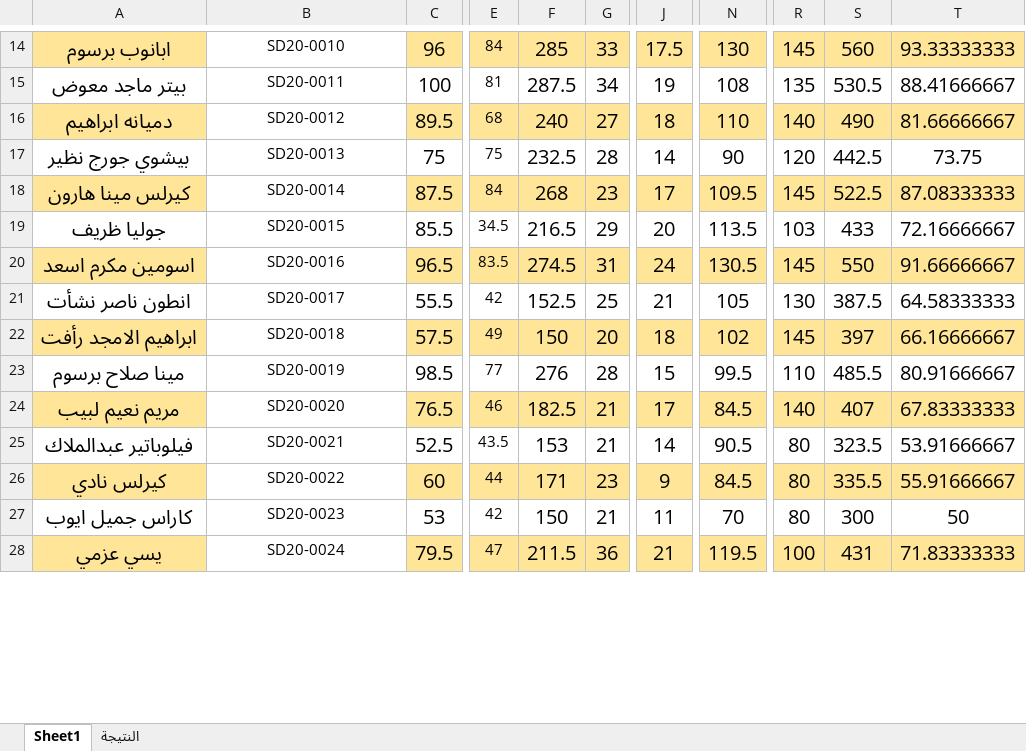
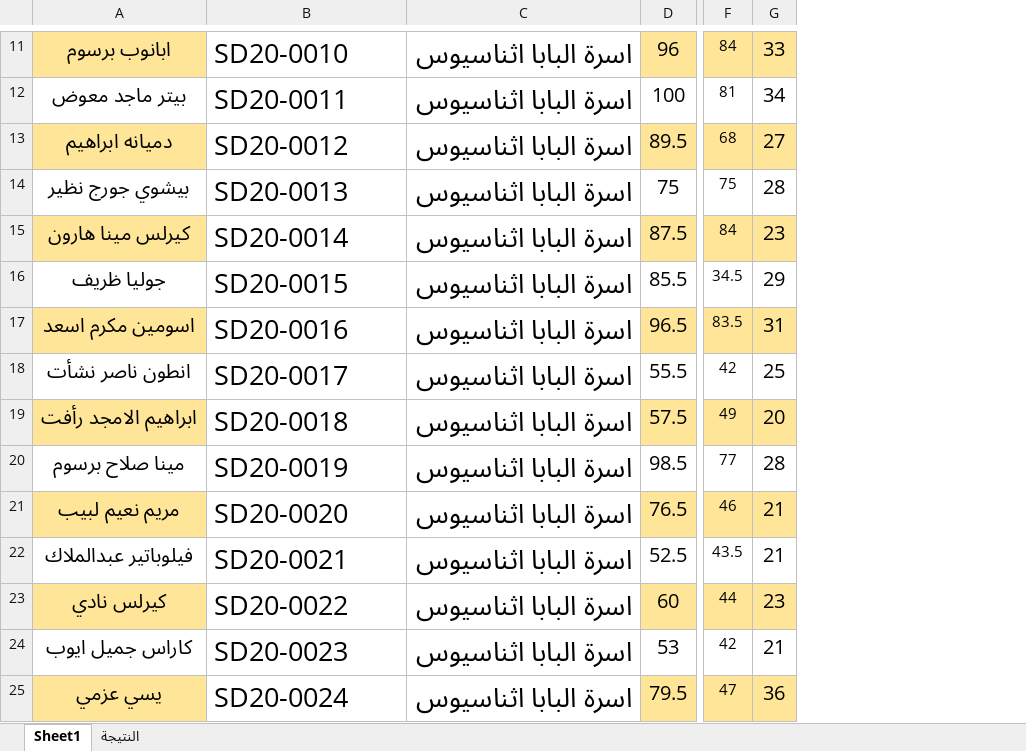
Before and after one commit to engFaridFayez/marmina-API, an Excel workbook: test1.xlsx, sheet Sheet1, drawn as a sheet; only a part is shown, gaps mark what is left out; values as stored, in another font and other column widths than the file's, no borders; removed rows and columns are numbered as before the commit, all else as after; the diff covers the shown part only; the diff names each change by its address in the sheet, - before the commit and + after, or states it on an @@ line.

```diff
--- a/test1.xlsx (sheet Sheet1)
+++ b/test1.xlsx (sheet Sheet1)
+column C, rows 11-25: all اسرة البابا اثناسيوس
-column F, rows 14-28: 285 | 287.5 | 240 | 232.5 | 268 | 216.5 | 274.5 | 152.5 | 150 | 276 | 182.5 | 153 | 171 | 150 | 211.5
-column J, rows 14-28: 17.5 | 19 | 18 | 14 | 17 | 20 | 24 | 21 | 18 | 15 | 17 | 14 | 9 | 11 | 21
-column N, rows 14-28: 130 | 108 | 110 | 90 | 109.5 | 113.5 | 130.5 | 105 | 102 | 99.5 | 84.5 | 90.5 | 84.5 | 70 | 119.5
-column R, rows 14-28: 145 | 135 | 140 | 120 | 145 | 103 | 145 | 130 | 145 | 110 | 140 | 80 | 80 | 80 | 100
-column S, rows 14-28: 560 | 530.5 | 490 | 442.5 | 522.5 | 433 | 550 | 387.5 | 397 | 485.5 | 407 | 323.5 | 335.5 | 300 | 431
-column T, rows 14-28: 93.33333333 | 88.41666667 | 81.66666667 | 73.75 | 87.08333333 | 72.16666667 | 91.66666667 | 64.58333333 | 66.16666667 | 80.91666667 | 67.83333333 | 53.91666667 | 55.91666667 | 50 | 71.83333333
@@ B11:B25 text size: larger, alignment: center → left @@
```
Also changed, not shown: 1 added row, 124 removed rows, 1 edited cell and cell formats elsewhere in this sheet, sheet النتيجة, formulas that keep their value, families.xlsx, 16 other files.
